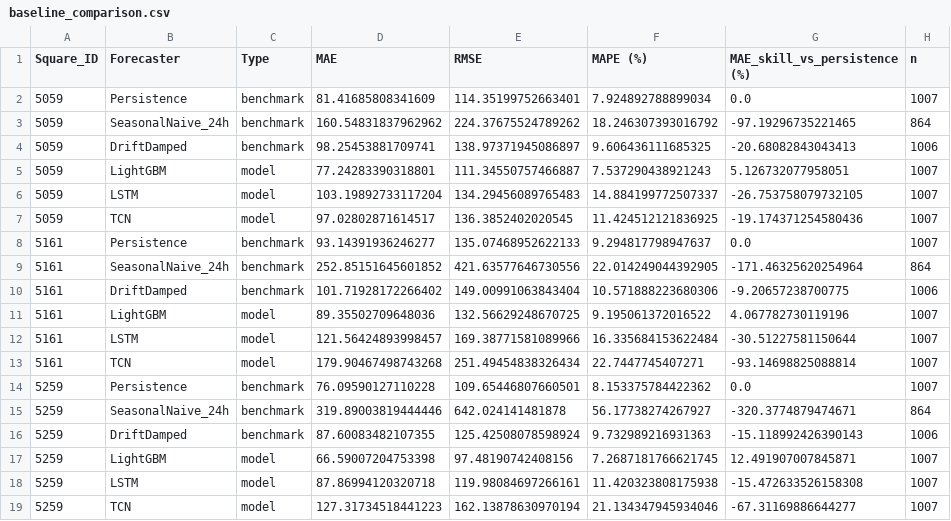
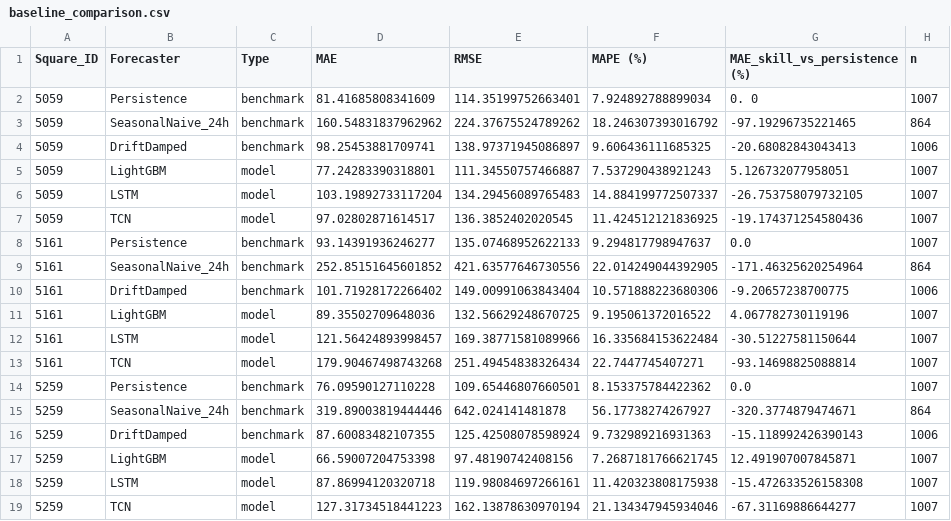
Before and after one commit to ksheilla/milan-cdr-forecasting, a CSV file: results/baseline_comparison.csv, drawn as a sheet.

Commit message:
Forecasting experiments

```diff
--- a/results/baseline_comparison.csv
+++ b/results/baseline_comparison.csv
@@ -1,3 +1,3 @@
 Square_ID,Forecaster,Type,MAE,RMSE,MAPE (%),MAE_skill_vs_persistence (%),n
-5059,Persistence,benchmark,81.41685808341609,114.35199752663401,7.924892788899034,0.0,1007
+5059,Persistence,benchmark,81.41685808341609,114.35199752663401,7.924892788899034,0. 0,1007
 5059,SeasonalNaive_24h,benchmark,160.54831837962962,224.37675524789262,18.246307393016792,-97.19296735221465,864
```
